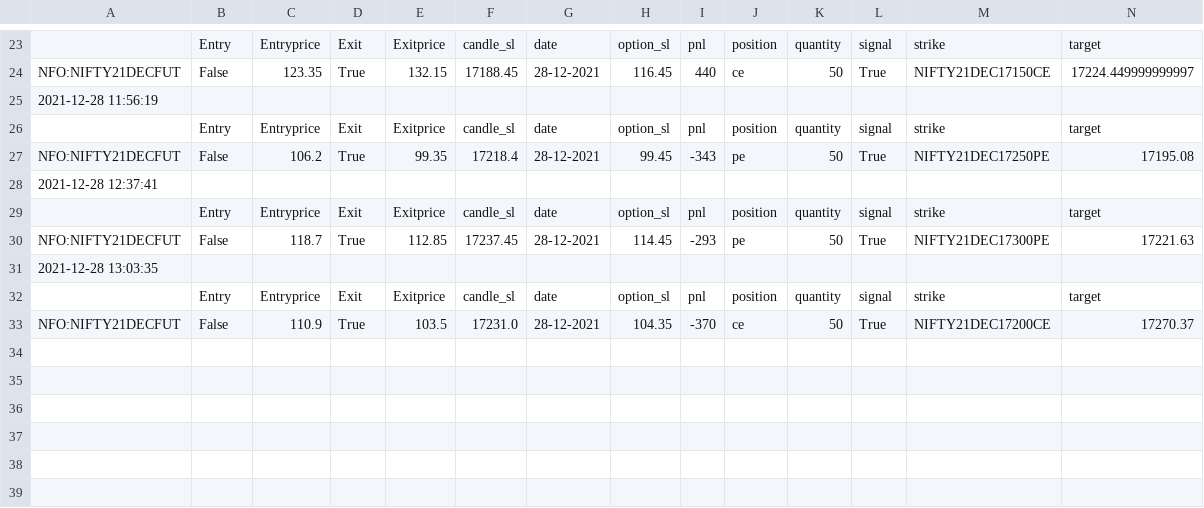
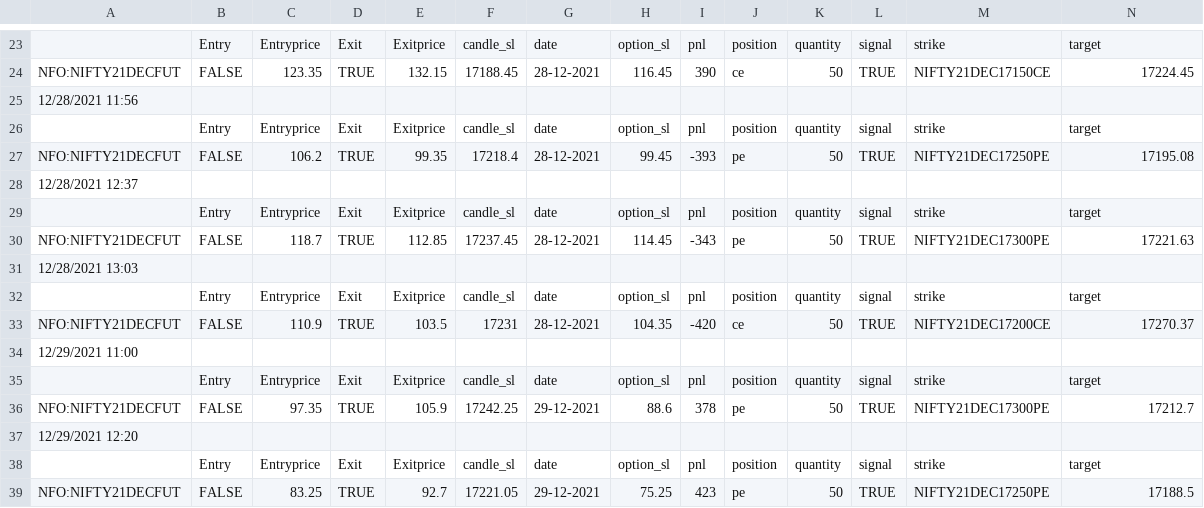
Before and after one commit to pragathi2016/stream, a CSV file: moch.csv, drawn as a sheet; only a part is shown, gaps mark what is left out; the diff covers the shown part only; the diff names each change by its address in the sheet, - before the commit and + after, or states it on an @@ line.

```diff
--- a/moch.csv
+++ b/moch.csv
-B24: False
+B24: FALSE
-D24: True
+D24: TRUE
-I24: 440
+I24: 390
-L24: True
+L24: TRUE
-N24: 17224.449999999997
+N24: 17224.45
-A25: 2021-12-28 11:56:19
+A25: 12/28/2021 11:56
-B27: False
+B27: FALSE
-D27: True
+D27: TRUE
-I27: -343
+I27: -393
-L27: True
+L27: TRUE
-A28: 2021-12-28 12:37:41
+A28: 12/28/2021 12:37
-B30: False
+B30: FALSE
-D30: True
+D30: TRUE
-I30: -293
+I30: -343
-L30: True
+L30: TRUE
-A31: 2021-12-28 13:03:35
+A31: 12/28/2021 13:03
-B33: False
+B33: FALSE
-D33: True
+D33: TRUE
-F33: 17231.0
+F33: 17231
-I33: -370
+I33: -420
-L33: True
+L33: TRUE
+row 34: 12/29/2021 11:00
+row 35:  | Entry | Entryprice | Exit | Exitprice | candle_sl | date | option_sl | pnl | position | quantity | signal | strike | target
+row 36: NFO:NIFTY21DECFUT | FALSE | 97.35 | TRUE | 105.9 | 17242.25 | 29-12-2021 | 88.6 | 378 | pe | 50 | TRUE | NIFTY21DEC17300PE | 17212.7
+row 37: 12/29/2021 12:20
+row 38:  | Entry | Entryprice | Exit | Exitprice | candle_sl | date | option_sl | pnl | position | quantity | signal | strike | target
+row 39: NFO:NIFTY21DECFUT | FALSE | 83.25 | TRUE | 92.7 | 17221.05 | 29-12-2021 | 75.25 | 423 | pe | 50 | TRUE | NIFTY21DEC17250PE | 17188.5
```
Also changed, not shown: 29 edited cells elsewhere in this file, bnf300.csv, sbin.csv, 1 other file.
